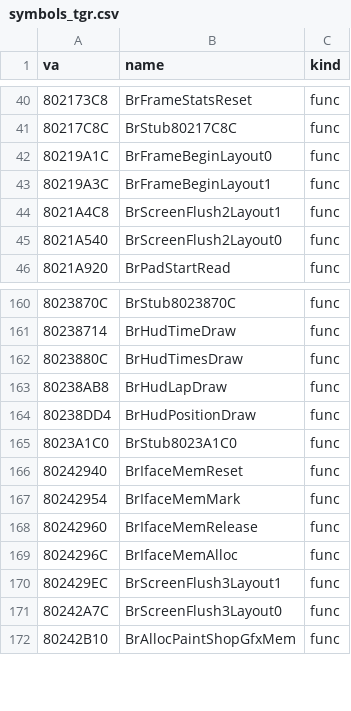
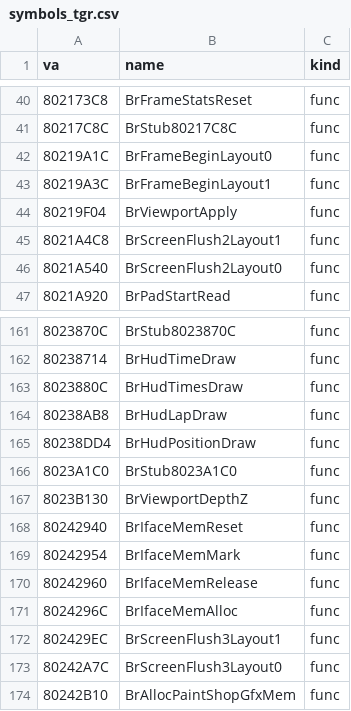
Before and after one commit to Link4Electronics/brally, a CSV file: n64/config/symbols_tgr.csv, drawn as a sheet; only a part is shown, gaps mark what is left out.

Commit message:
n64: drawing/viewport.c -- BrViewportApply (gSPViewport from the 32-entry ring) and BrViewportDepthZ byte-exact; gbi.h gains Vp and gSPViewport

```diff
--- a/n64/config/symbols_tgr.csv
+++ b/n64/config/symbols_tgr.csv
@@ -43,2 +43,3 @@ va,name,kind
 80219A3C,BrFrameBeginLayout1,func
+80219F04,BrViewportApply,func
 8021A4C8,BrScreenFlush2Layout1,func
@@ -165,2 +166,3 @@ va,name,kind
 8023A1C0,BrStub8023A1C0,func
+8023B130,BrViewportDepthZ,func
 80242940,BrIfaceMemReset,func
```
Also changed, not shown: 4 other files.
